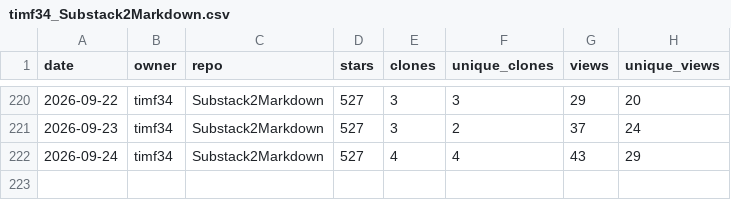
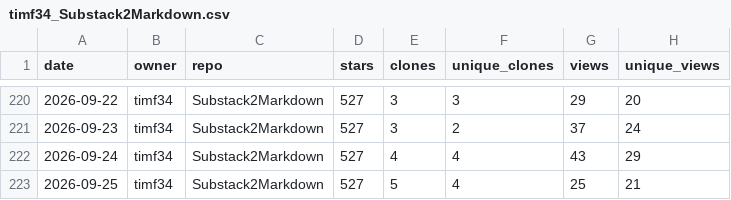
Before and after one commit to timf34/github-engagement-stats, a CSV file: data/timf34_Substack2Markdown.csv, drawn as a sheet; only a part is shown, gaps mark what is left out.

```diff
--- a/data/timf34_Substack2Markdown.csv
+++ b/data/timf34_Substack2Markdown.csv
@@ -222 +222,2 @@ date,owner,repo,stars,clones,unique_clones,views,unique_views
 2026-09-24,timf34,Substack2Markdown,527,4,4,43,29
+2026-09-25,timf34,Substack2Markdown,527,5,4,25,21
```
Also changed, not shown: data/timf34_ChatGPT-History-Search.csv, data/timf34_HackIrelandLeaderboard.csv, 17 other files.
